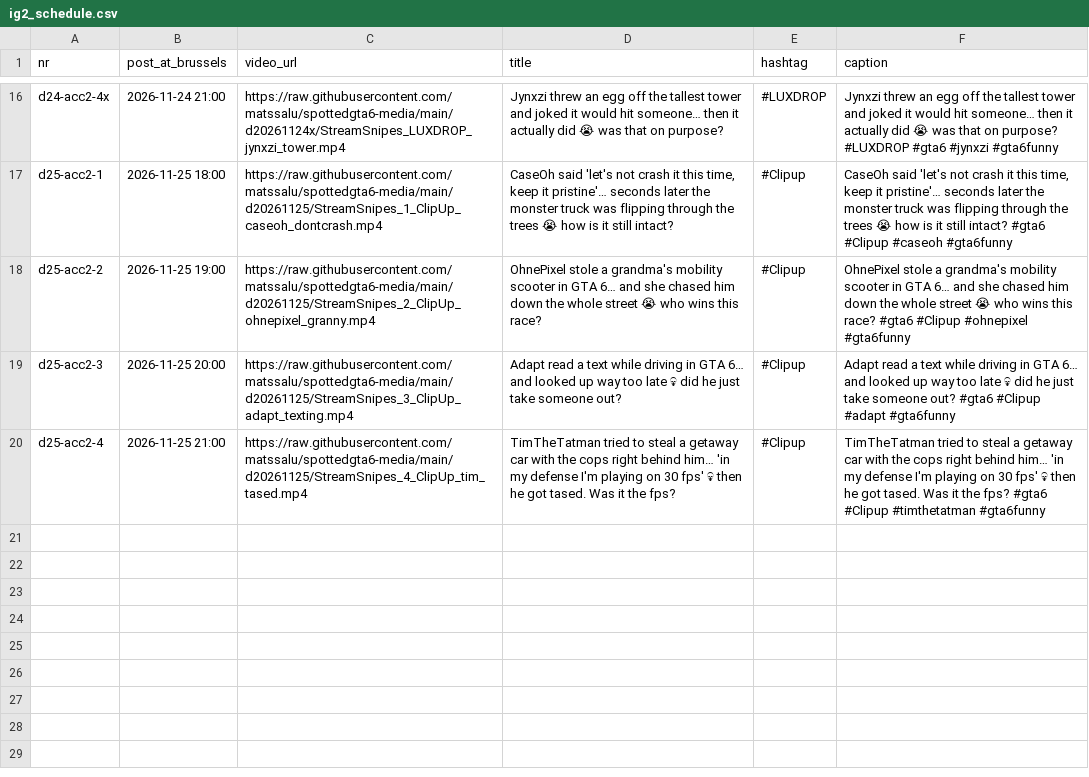
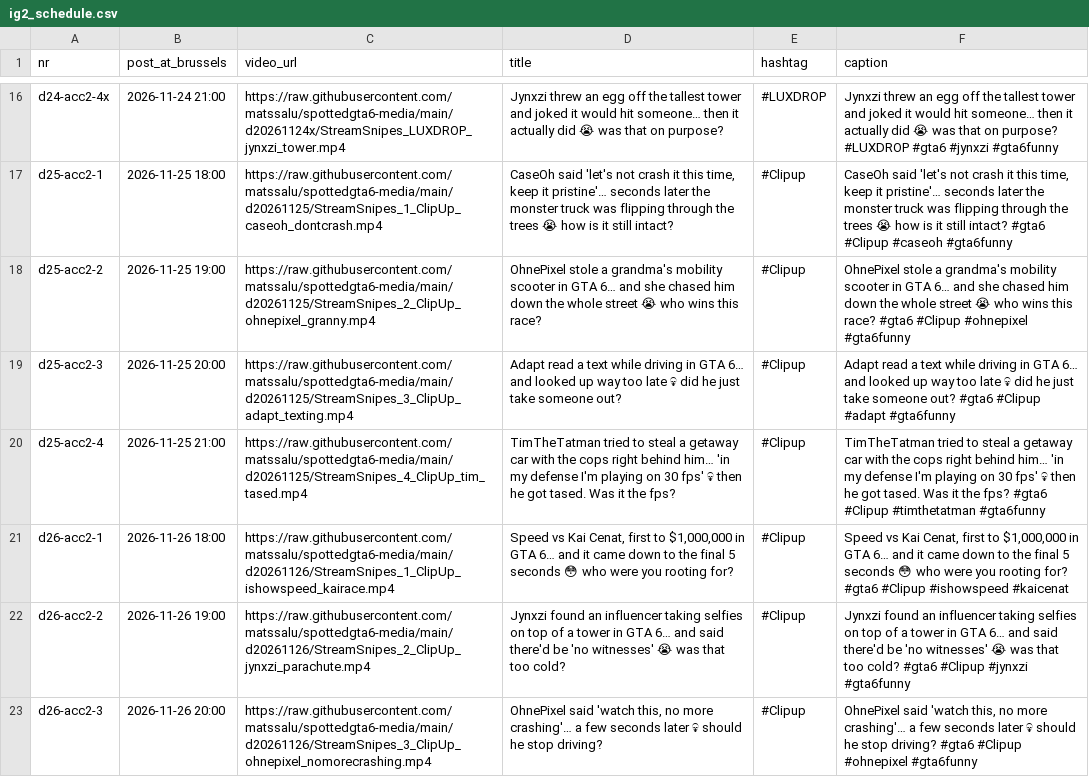
Before and after one commit to matssalu/spottedgta6-media, a CSV file: ig2_schedule.csv, drawn as a sheet; only a part is shown, gaps mark what is left out; the diff names each change by its address in the sheet, - before the commit and + after, or states it on an @@ line.

```diff
--- a/ig2_schedule.csv
+++ b/ig2_schedule.csv
+row 21: d26-acc2-1 | 2026-11-26 18:00 | https://raw.githubusercontent.com/matssalu/spottedgta6-media/main/d20261126/StreamSnipes_1_ClipUp_ishowspeed_kairace.mp4 | Speed vs Kai Cenat, first to $1,000,000 in GTA 6… and it came down to the final 5 seconds 😳 who were you rooting for? | #Clipup | Speed vs Kai Cenat, first to $1,000,000 in GTA 6… and it came down to the final 5 seconds 😳 who were you rooting for? #gta6 #Clipup #ishowspeed #kaicenat
+row 22: d26-acc2-2 | 2026-11-26 19:00 | https://raw.githubusercontent.com/matssalu/spottedgta6-media/main/d20261126/StreamSnipes_2_ClipUp_jynxzi_parachute.mp4 | Jynxzi found an influencer taking selfies on top of a tower in GTA 6… and said there'd be 'no witnesses' 😭 was that too cold? | #Clipup | Jynxzi found an influencer taking selfies on top of a tower in GTA 6… and said there'd be 'no witnesses' 😭 was that too cold? #gta6 #Clipup #jynxzi #gta6funny
+row 23: d26-acc2-3 | 2026-11-26 20:00 | https://raw.githubusercontent.com/matssalu/spottedgta6-media/main/d20261126/StreamSnipes_3_ClipUp_ohnepixel_nomorecrashing.mp4 | OhnePixel said 'watch this, no more crashing'… a few seconds later 💀 should he stop driving? | #Clipup | OhnePixel said 'watch this, no more crashing'… a few seconds later 💀 should he stop driving? #gta6 #Clipup #ohnepixel #gta6funny
```
Also changed, not shown: ig_schedule.csv, tools/competitors.csv, 17 other files.
